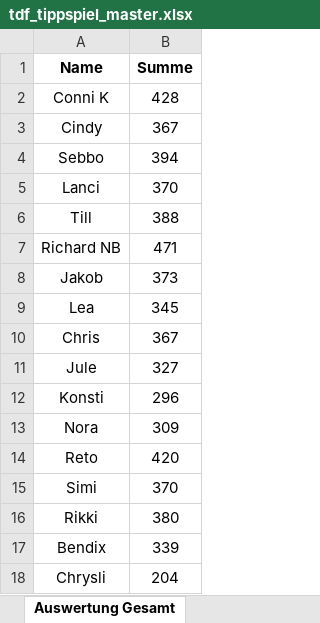
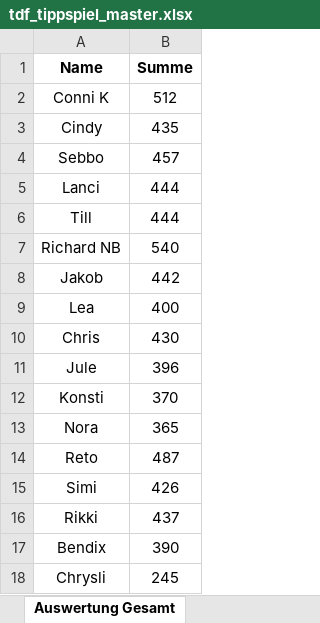
Before and after one commit to mongoimmsen98-cpu/TdF2026.github.io, an Excel workbook: tdf_tippspiel_master.xlsx, sheet Auswertung Gesamt, drawn as a sheet; values as stored, in another font and other column widths than the file's, no borders; charts and pictures not drawn; the diff names each change by its address in the sheet, - before the commit and + after, or states it on an @@ line.

```diff
--- a/tdf_tippspiel_master.xlsx (sheet Auswertung Gesamt)
+++ b/tdf_tippspiel_master.xlsx (sheet Auswertung Gesamt)
-B2 (Summe): 428
+B2 (Summe): 512
-B3 (Summe): 367
+B3 (Summe): 435
-B4 (Summe): 394
+B4 (Summe): 457
-B5 (Summe): 370
+B5 (Summe): 444
-B6 (Summe): 388
+B6 (Summe): 444
-B7 (Summe): 471
+B7 (Summe): 540
-B8 (Summe): 373
+B8 (Summe): 442
-B9 (Summe): 345
+B9 (Summe): 400
-B10 (Summe): 367
+B10 (Summe): 430
-B11 (Summe): 327
+B11 (Summe): 396
-B12 (Summe): 296
+B12 (Summe): 370
-B13 (Summe): 309
+B13 (Summe): 365
-B14 (Summe): 420
+B14 (Summe): 487
-B15 (Summe): 370
+B15 (Summe): 426
-B16 (Summe): 380
+B16 (Summe): 437
-B17 (Summe): 339
+B17 (Summe): 390
-B18 (Summe): 204
+B18 (Summe): 245
```
Also changed, not shown: sheet Startlist2026, sheet Auswertung Stage, sheet Ergebnisse_Roh, sheet Spieler_Teams, other sheet tabs.
